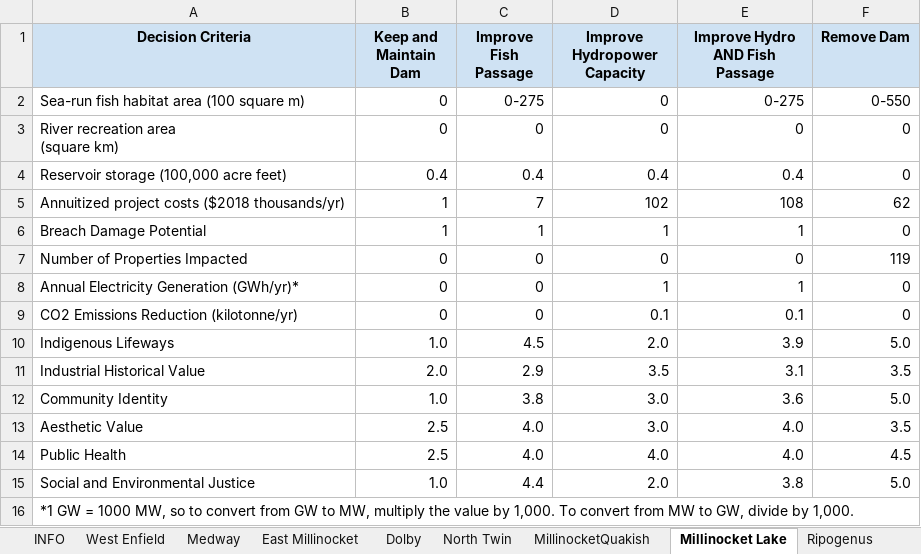
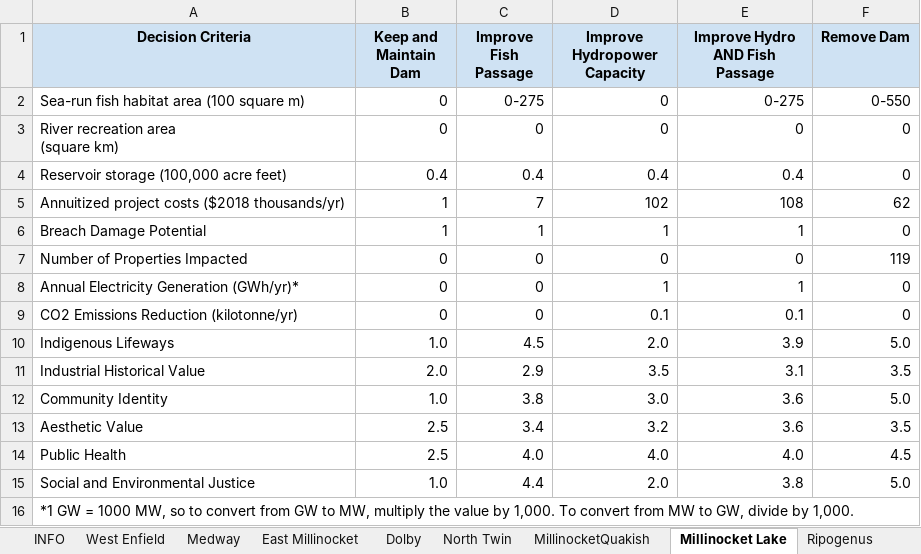
Before and after one commit to dams-mcda/Dams-MCDA, an Excel workbook: src/dams_mcda/www/DecisionMatrices_All.xlsx, sheet Millinocket Lake, drawn as a sheet; values as stored, in another font and other column widths than the file's, no borders; the diff names each change by its address in the sheet, - before the commit and + after, or states it on an @@ line.

```diff
--- a/src/dams_mcda/www/DecisionMatrices_All.xlsx (sheet Millinocket Lake)
+++ b/src/dams_mcda/www/DecisionMatrices_All.xlsx (sheet Millinocket Lake)
-C13 (Improve Fish Passage): 4.0
+C13 (Improve Fish Passage): 3.4
-D13 (Improve Hydropower Capacity): 3.0
+D13 (Improve Hydropower Capacity): 3.2
-E13 (Improve Hydro AND Fish Passage): 4.0
+E13 (Improve Hydro AND Fish Passage): 3.6
```
Also changed, not shown: sheet Ripogenus, charts or pictures, 6 other files.
